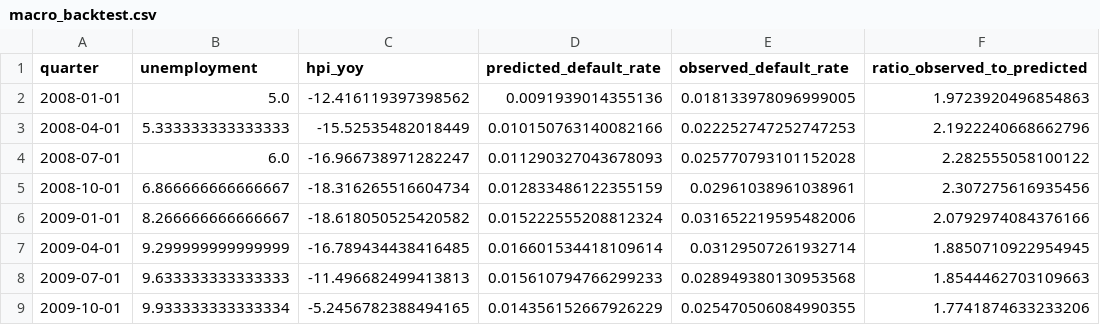
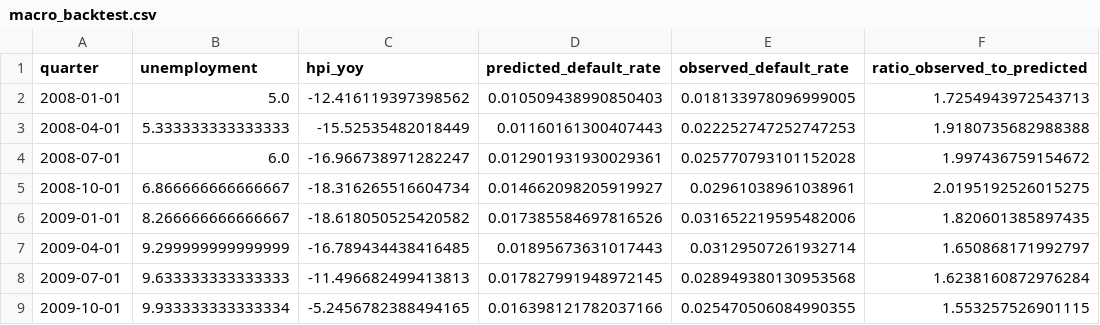
Before and after one commit to JefferyLiu6/RiskOS, a CSV file: reports/figures/macro_backtest.csv, drawn as a sheet.

```diff
--- a/reports/figures/macro_backtest.csv
+++ b/reports/figures/macro_backtest.csv
@@ -1,9 +1,9 @@
 quarter,unemployment,hpi_yoy,predicted_default_rate,observed_default_rate,ratio_observed_to_predicted
-2008-01-01,5.0,-12.416119397398562,0.0091939014355136,0.018133978096999005,1.9723920496854863
-2008-04-01,5.333333333333333,-15.52535482018449,0.010150763140082166,0.022252747252747253,2.1922240668662796
-2008-07-01,6.0,-16.966738971282247,0.011290327043678093,0.025770793101152028,2.282555058100122
-2008-10-01,6.866666666666667,-18.316265516604734,0.012833486122355159,0.02961038961038961,2.307275616935456
-2009-01-01,8.266666666666667,-18.618050525420582,0.015222555208812324,0.031652219595482006,2.0792974084376166
-2009-04-01,9.299999999999999,-16.789434438416485,0.016601534418109614,0.03129507261932714,1.8850710922954945
-2009-07-01,9.633333333333333,-11.496682499413813,0.015610794766299233,0.028949380130953568,1.8544462703109663
-2009-10-01,9.933333333333334,-5.2456782388494165,0.014356152667926229,0.025470506084990355,1.7741874633233206
+2008-01-01,5.0,-12.416119397398562,0.010509438990850403,0.018133978096999005,1.7254943972543713
+2008-04-01,5.333333333333333,-15.52535482018449,0.01160161300407443,0.022252747252747253,1.9180735682988388
+2008-07-01,6.0,-16.966738971282247,0.012901931930029361,0.025770793101152028,1.997436759154672
+2008-10-01,6.866666666666667,-18.316265516604734,0.014662098205919927,0.02961038961038961,2.0195192526015275
+2009-01-01,8.266666666666667,-18.618050525420582,0.017385584697816526,0.031652219595482006,1.820601385897435
+2009-04-01,9.299999999999999,-16.789434438416485,0.01895673631017443,0.03129507261932714,1.650868171992797
+2009-07-01,9.633333333333333,-11.496682499413813,0.017827991948972145,0.028949380130953568,1.6238160872976284
+2009-10-01,9.933333333333334,-5.2456782388494165,0.016398121782037166,0.025470506084990355,1.553257526901115
```
Also changed, not shown: reports/figures/ecl_by_stage.csv, 39 other files.
